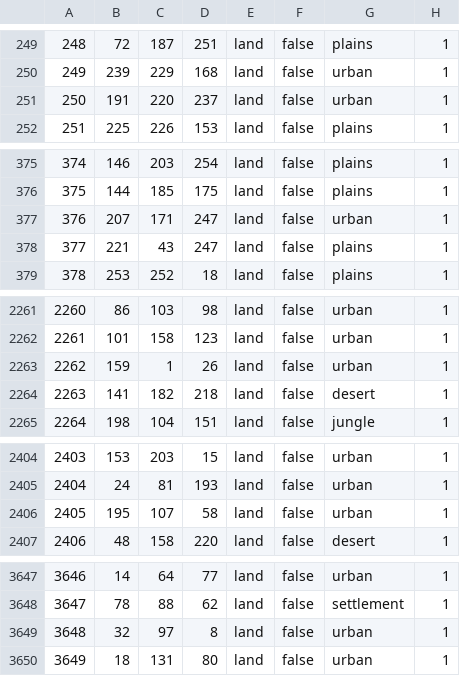
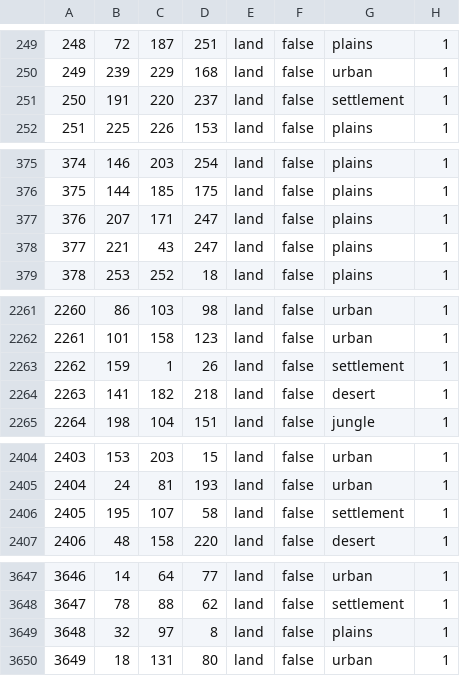
Before and after one commit to Albanianandproud/Metro-Gensis, a CSV file: Metro/map/definition.csv, drawn as a sheet; only a part is shown, gaps mark what is left out; the diff covers the shown part only.

```diff
--- a/Metro/map/definition.csv
+++ b/Metro/map/definition.csv
@@ -250,3 +250,3 @@
 249;239;229;168;land;false;urban;1
-250;191;220;237;land;false;urban;1
+250;191;220;237;land;false;settlement;1
 251;225;226;153;land;false;plains;1
@@ -376,3 +376,3 @@
 375;144;185;175;land;false;plains;1
-376;207;171;247;land;false;urban;1
+376;207;171;247;land;false;plains;1
 377;221;43;247;land;false;plains;1
@@ -2262,3 +2262,3 @@
 2261;101;158;123;land;false;urban;1
-2262;159;1;26;land;false;urban;1
+2262;159;1;26;land;false;settlement;1
 2263;141;182;218;land;false;desert;1
@@ -2405,3 +2405,3 @@
 2404;24;81;193;land;false;urban;1
-2405;195;107;58;land;false;urban;1
+2405;195;107;58;land;false;settlement;1
 2406;48;158;220;land;false;desert;1
@@ -3648,3 +3648,3 @@
 3647;78;88;62;land;false;settlement;1
-3648;32;97;8;land;false;urban;1
+3648;32;97;8;land;false;plains;1
 3649;18;131;80;land;false;urban;1
```
Also changed, not shown: 1 added row and 22 edited cells elsewhere in this file, 31 other files.
